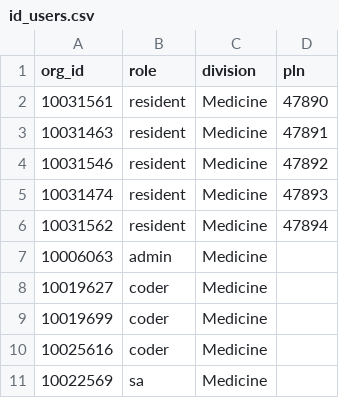
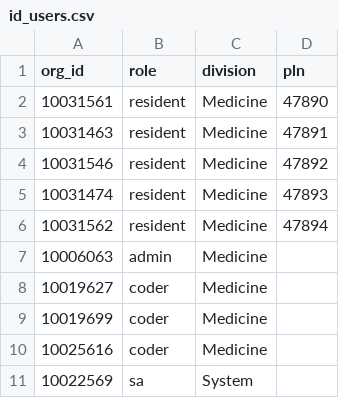
Before and after one commit to onenueng/wordplease, a CSV file: temp-list/id_users.csv, drawn as a sheet.

```diff
--- a/temp-list/id_users.csv
+++ b/temp-list/id_users.csv
@@ -10,2 +10,2 @@ org_id,role,division,pln
 10025616,coder,Medicine,
-10022569,sa,Medicine,
+10022569,sa,System,
```
Also changed, not shown: storage/app/lists/divisions.csv, storage/app/lists/note_types.csv, 5 other files.
